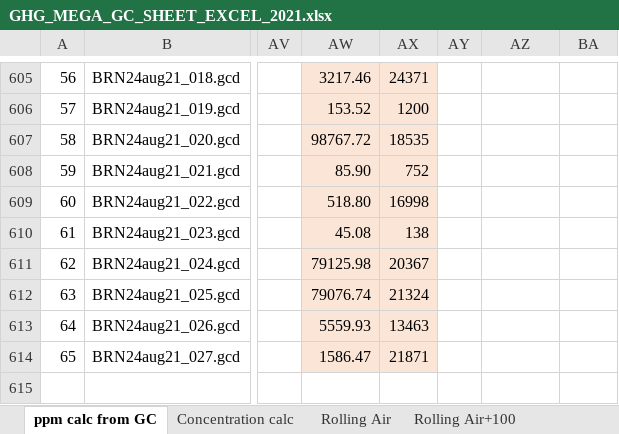
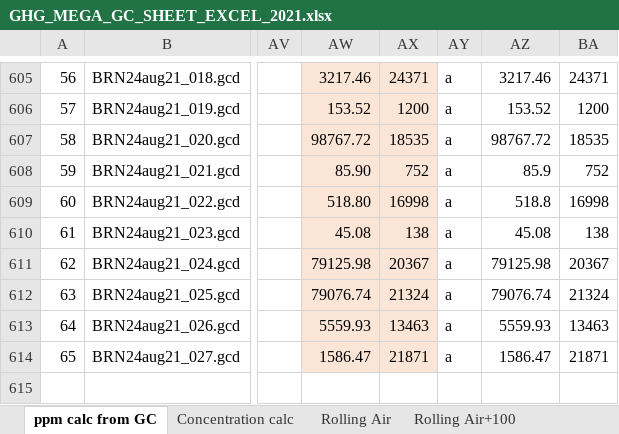
Before and after one commit to CareyLabVT/Reservoirs, an Excel workbook: Data/DataNotYetUploadedToEDI/Raw_GHG/2021/GHG_MEGA_GC_SHEET_EXCEL_2021.xlsx, sheet ppm calc from GC, drawn as a sheet; only a part is shown, gaps mark what is left out; values as stored, in another font and other column widths than the file's, no borders; the diff covers the shown part only; the diff names each change by its address in the sheet, - before the commit and + after, or states it on an @@ line.

```diff
--- a/Data/DataNotYetUploadedToEDI/Raw_GHG/2021/GHG_MEGA_GC_SHEET_EXCEL_2021.xlsx (sheet ppm calc from GC)
+++ b/Data/DataNotYetUploadedToEDI/Raw_GHG/2021/GHG_MEGA_GC_SHEET_EXCEL_2021.xlsx (sheet ppm calc from GC)
-AY605:AY614: (empty)
+AY605:AY614: a
-AZ605: (empty)
+AZ605: 3217.46
-BA605: (empty)
+BA605: 24371
-AZ606: (empty)
+AZ606: 153.52
-BA606: (empty)
+BA606: 1200
-AZ607: (empty)
+AZ607: 98767.72
-BA607: (empty)
+BA607: 18535
-AZ608: (empty)
+AZ608: 85.9
-BA608: (empty)
+BA608: 752
-AZ609: (empty)
+AZ609: 518.8
-BA609: (empty)
+BA609: 16998
-AZ610: (empty)
+AZ610: 45.08
-BA610: (empty)
+BA610: 138
-AZ611: (empty)
+AZ611: 79125.98
-BA611: (empty)
+BA611: 20367
-AZ612: (empty)
+AZ612: 79076.74
-BA612: (empty)
+BA612: 21324
-AZ613: (empty)
+AZ613: 5559.93
-BA613: (empty)
+BA613: 13463
-AZ614: (empty)
+AZ614: 1586.47
-BA614: (empty)
+BA614: 21871
```
Also changed, not shown: 45 edited cells elsewhere in this sheet, sheet Concentration calc.
